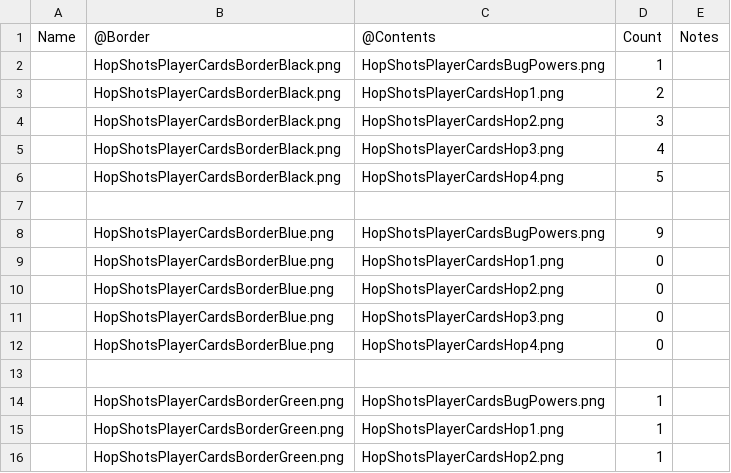
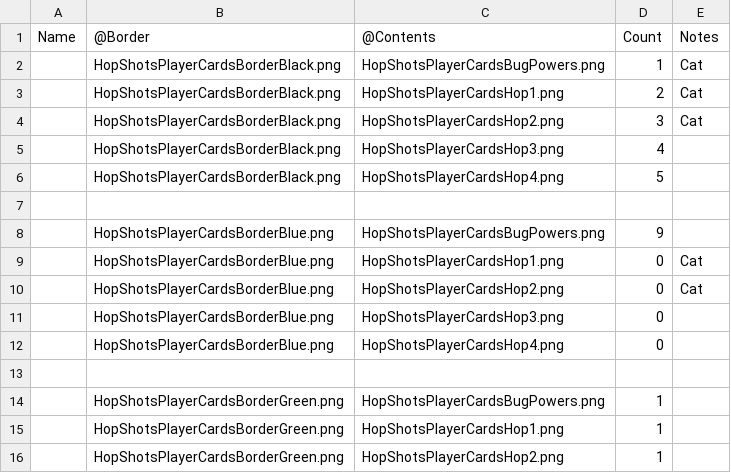
Before and after one commit to jonagill/Deckard, a CSV file: Assets/Samples/Hop Shots Cards - Player Cards PNP Front.csv, drawn as a sheet; only a part is shown.

```diff
--- a/Assets/Samples/Hop Shots Cards - Player Cards PNP Front.csv
+++ b/Assets/Samples/Hop Shots Cards - Player Cards PNP Front.csv
@@ -1,5 +1,5 @@
 Name,@Border,@Contents,Count,Notes
-,HopShotsPlayerCardsBorderBlack.png,HopShotsPlayerCardsBugPowers.png,1,
-,HopShotsPlayerCardsBorderBlack.png,HopShotsPlayerCardsHop1.png,2,
-,HopShotsPlayerCardsBorderBlack.png,HopShotsPlayerCardsHop2.png,3,
+,HopShotsPlayerCardsBorderBlack.png,HopShotsPlayerCardsBugPowers.png,1,Cat
+,HopShotsPlayerCardsBorderBlack.png,HopShotsPlayerCardsHop1.png,2,Cat
+,HopShotsPlayerCardsBorderBlack.png,HopShotsPlayerCardsHop2.png,3,Cat
 ,HopShotsPlayerCardsBorderBlack.png,HopShotsPlayerCardsHop3.png,4,
@@ -8,4 +8,4 @@ Name,@Border,@Contents,Count,Notes
 ,HopShotsPlayerCardsBorderBlue.png,HopShotsPlayerCardsBugPowers.png,9,
-,HopShotsPlayerCardsBorderBlue.png,HopShotsPlayerCardsHop1.png,0,
-,HopShotsPlayerCardsBorderBlue.png,HopShotsPlayerCardsHop2.png,0,
+,HopShotsPlayerCardsBorderBlue.png,HopShotsPlayerCardsHop1.png,0,Cat
+,HopShotsPlayerCardsBorderBlue.png,HopShotsPlayerCardsHop2.png,0,Cat
 ,HopShotsPlayerCardsBorderBlue.png,HopShotsPlayerCardsHop3.png,0,
```
Also changed, not shown: 11 other files.
